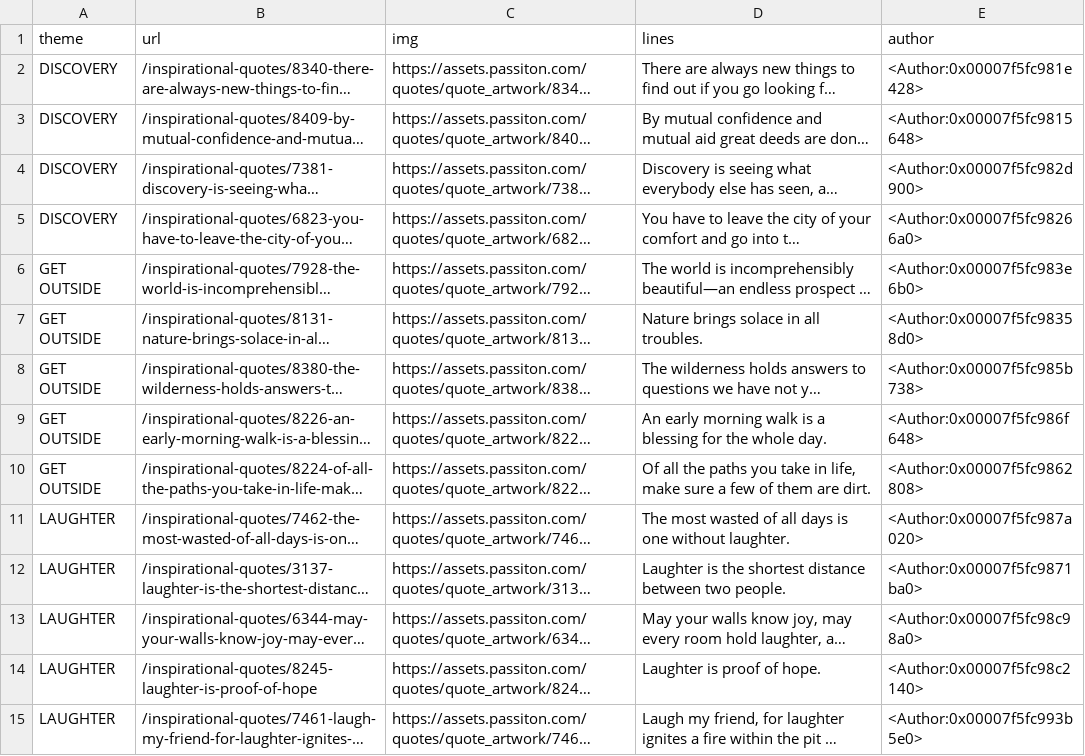
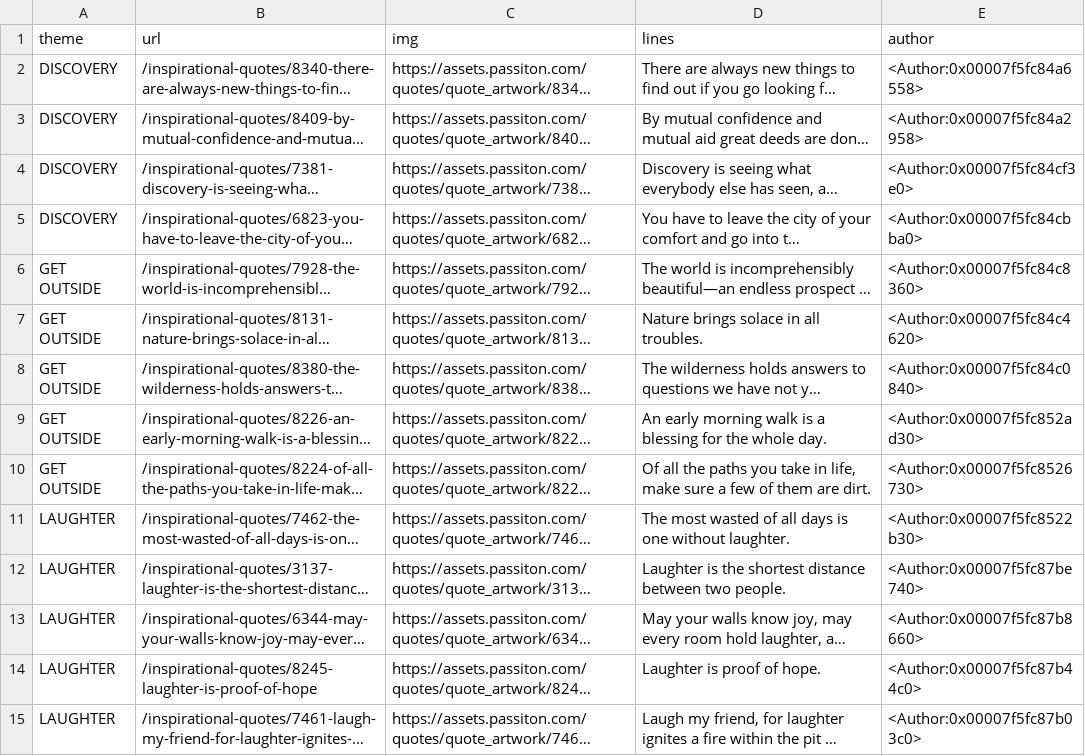
Before and after one commit to lahekk15/AlphaInternship, a CSV file: inspirational_quotes.csv, drawn as a sheet; only a part is shown; long unchanged cells end in …; the diff covers the shown part only; the diff names each change by its address in the sheet, - before the commit and + after, or states it on an @@ line.

```diff
--- a/inspirational_quotes.csv
+++ b/inspirational_quotes.csv
-E2 (author): <Author:0x00007f5fc981e428>
+E2 (author): <Author:0x00007f5fc84a6558>
-E3 (author): <Author:0x00007f5fc9815648>
+E3 (author): <Author:0x00007f5fc84a2958>
-E4 (author): <Author:0x00007f5fc982d900>
+E4 (author): <Author:0x00007f5fc84cf3e0>
-E5 (author): <Author:0x00007f5fc98266a0>
+E5 (author): <Author:0x00007f5fc84cbba0>
-E6 (author): <Author:0x00007f5fc983e6b0>
+E6 (author): <Author:0x00007f5fc84c8360>
-E7 (author): <Author:0x00007f5fc98358d0>
+E7 (author): <Author:0x00007f5fc84c4620>
-E8 (author): <Author:0x00007f5fc985b738>
+E8 (author): <Author:0x00007f5fc84c0840>
-E9 (author): <Author:0x00007f5fc986f648>
+E9 (author): <Author:0x00007f5fc852ad30>
-E10 (author): <Author:0x00007f5fc9862808>
+E10 (author): <Author:0x00007f5fc8526730>
-E11 (author): <Author:0x00007f5fc987a020>
+E11 (author): <Author:0x00007f5fc8522b30>
-E12 (author): <Author:0x00007f5fc9871ba0>
+E12 (author): <Author:0x00007f5fc87be740>
-E13 (author): <Author:0x00007f5fc98c98a0>
+E13 (author): <Author:0x00007f5fc87b8660>
-E14 (author): <Author:0x00007f5fc98c2140>
+E14 (author): <Author:0x00007f5fc87b44c0>
-E15 (author): <Author:0x00007f5fc993b5e0>
+E15 (author): <Author:0x00007f5fc87b03c0>
```
Also changed, not shown: 19 edited cells elsewhere in this file, 2 other files.
